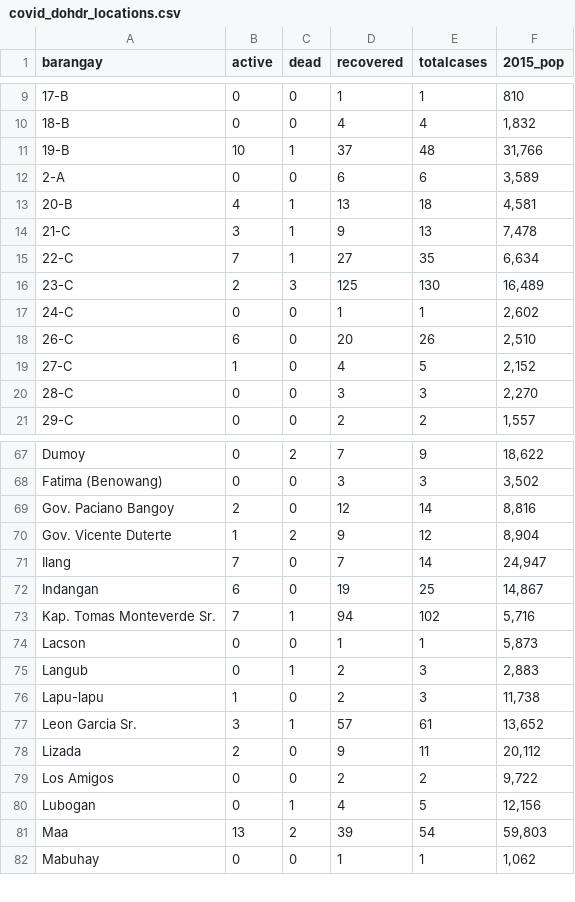
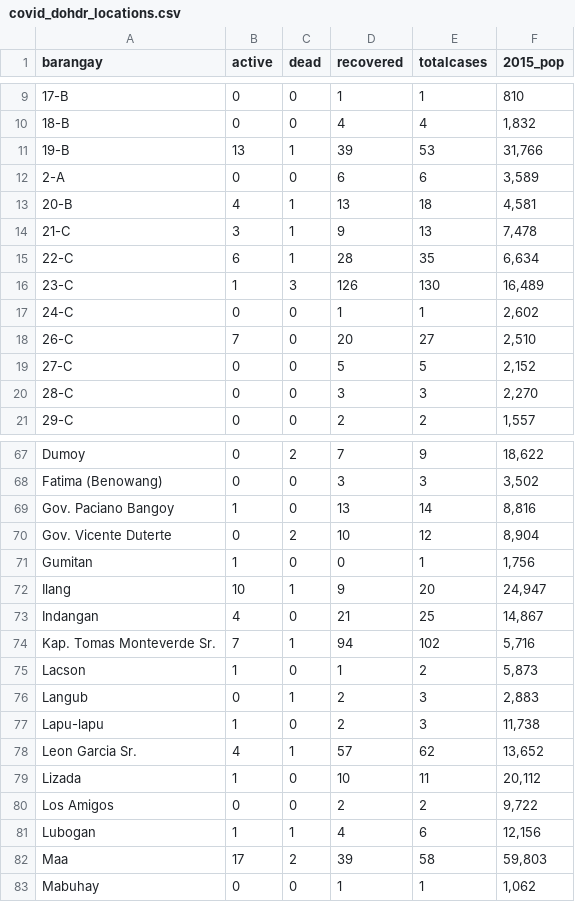
Before and after one commit to djmacao/Covid-19, a CSV file: Covid_Davao_Data/covid_dohdr_locations.csv, drawn as a sheet; only a part is shown, gaps mark what is left out; the diff covers the shown part only.

```diff
--- a/Covid_Davao_Data/covid_dohdr_locations.csv
+++ b/Covid_Davao_Data/covid_dohdr_locations.csv
@@ -10,3 +10,3 @@ barangay,active,dead,recovered,totalcases,2015_pop
 18-B,0,0,4,4,"1,832"
-19-B,10,1,37,48,"31,766"
+19-B,13,1,39,53,"31,766"
 2-A,0,0,6,6,"3,589"
@@ -14,7 +14,7 @@ barangay,active,dead,recovered,totalcases,2015_pop
 21-C,3,1,9,13,"7,478"
-22-C,7,1,27,35,"6,634"
-23-C,2,3,125,130,"16,489"
+22-C,6,1,28,35,"6,634"
+23-C,1,3,126,130,"16,489"
 24-C,0,0,1,1,"2,602"
-26-C,6,0,20,26,"2,510"
-27-C,1,0,4,5,"2,152"
+26-C,7,0,20,27,"2,510"
+27-C,0,0,5,5,"2,152"
 28-C,0,0,3,3,"2,270"
@@ -68,15 +68,16 @@ Dumoy,0,2,7,9,"18,622"
 Fatima (Benowang),0,0,3,3,"3,502"
-Gov. Paciano Bangoy,2,0,12,14,"8,816"
-Gov. Vicente Duterte,1,2,9,12,"8,904"
-Ilang,7,0,7,14,"24,947"
-Indangan,6,0,19,25,"14,867"
+Gov. Paciano Bangoy,1,0,13,14,"8,816"
+Gov. Vicente Duterte,0,2,10,12,"8,904"
+Gumitan,1,0,0,1,"1,756"
+Ilang,10,1,9,20,"24,947"
+Indangan,4,0,21,25,"14,867"
 Kap. Tomas Monteverde Sr.,7,1,94,102,"5,716"
-Lacson,0,0,1,1,"5,873"
+Lacson,1,0,1,2,"5,873"
 Langub,0,1,2,3,"2,883"
 Lapu-lapu,1,0,2,3,"11,738"
-Leon Garcia Sr.,3,1,57,61,"13,652"
-Lizada,2,0,9,11,"20,112"
+Leon Garcia Sr.,4,1,57,62,"13,652"
+Lizada,1,0,10,11,"20,112"
 Los Amigos,0,0,2,2,"9,722"
-Lubogan,0,1,4,5,"12,156"
-Maa,13,2,39,54,"59,803"
+Lubogan,1,1,4,6,"12,156"
+Maa,17,2,39,58,"59,803"
 Mabuhay,0,0,1,1,"1,062"
```
Also changed, not shown: 52 edited cells elsewhere in this file, Covid_Davao_Data/covid_dohdr_daily.csv, Covid_Davao_Data/doh_test_daily.csv, 4 other files.
